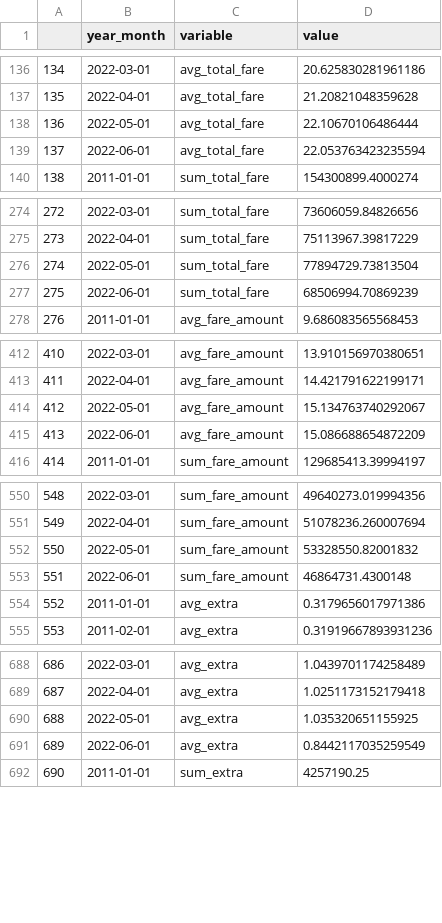
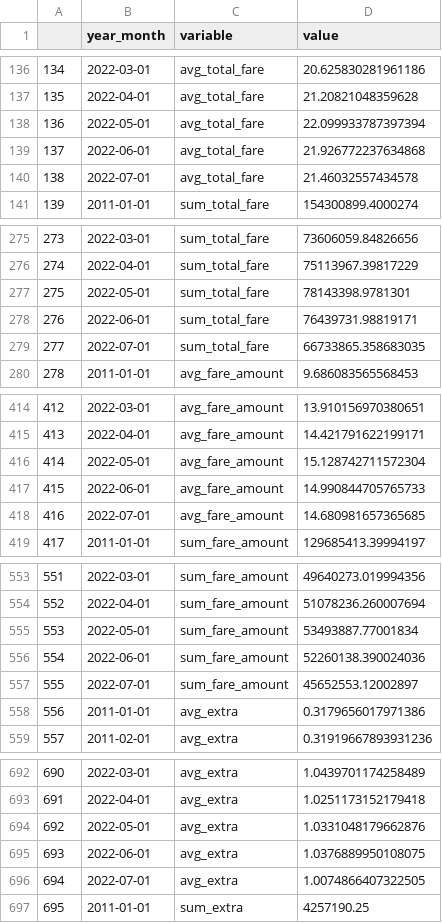
Before and after one commit to analytics-tlc/datahub, a CSV file: data/yellow_fare_melt.csv, drawn as a sheet; only a part is shown, gaps mark what is left out; addresses are those after the commit; the diff covers the shown part only; the diff names each change by its address in the sheet, - before the commit and + after, or states it on an @@ line.

```diff
--- a/data/yellow_fare_melt.csv
+++ b/data/yellow_fare_melt.csv
@@ column A renumbered between rows 72 and 3614 @@
-D138 (value): 22.10670106486444
+D138 (value): 22.099933787397394
-D139 (value): 22.053763423235594
+D139 (value): 21.926772237634868
+row 140: 138 | 2022-07-01 | avg_total_fare | 21.46032557434578
-D277 (value): 77894729.73813504
+D277 (value): 78143398.9781301
-D278 (value): 68506994.70869239
+D278 (value): 76439731.98819171
+row 279: 277 | 2022-07-01 | sum_total_fare | 66733865.358683035
-D416 (value): 15.134763740292067
+D416 (value): 15.128742711572304
-D417 (value): 15.086688654872209
+D417 (value): 14.990844705765733
+row 418: 416 | 2022-07-01 | avg_fare_amount | 14.680981657365685
-D555 (value): 53328550.82001832
+D555 (value): 53493887.77001834
-D556 (value): 46864731.4300148
+D556 (value): 52260138.390024036
+row 557: 555 | 2022-07-01 | sum_fare_amount | 45652553.12002897
-D694 (value): 1.035320651155925
+D694 (value): 1.0331048179662876
-D695 (value): 0.8442117035259549
+D695 (value): 1.0376889950108075
+row 696: 694 | 2022-07-01 | avg_extra | 1.0074866407322505
```
Also changed, not shown: 21 added rows, 26 moved rows and 33 edited cells elsewhere in this file, data/green_fare.csv, data/green_fare_melt.csv, 5 other files.
